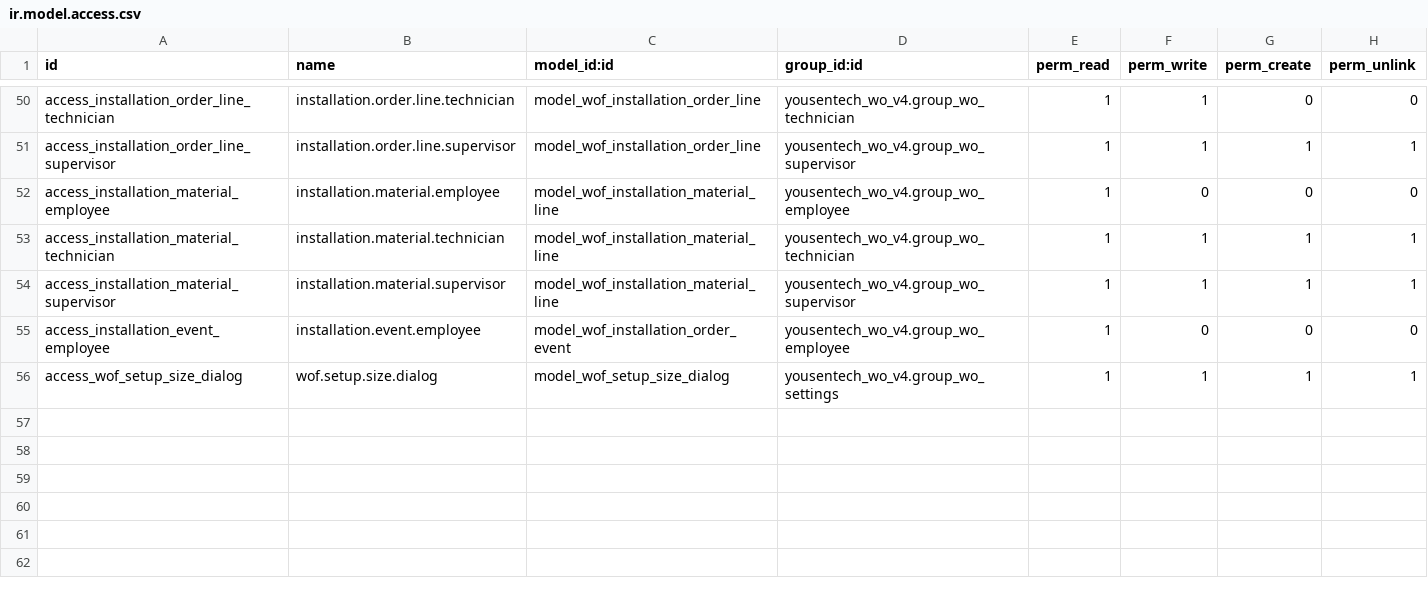
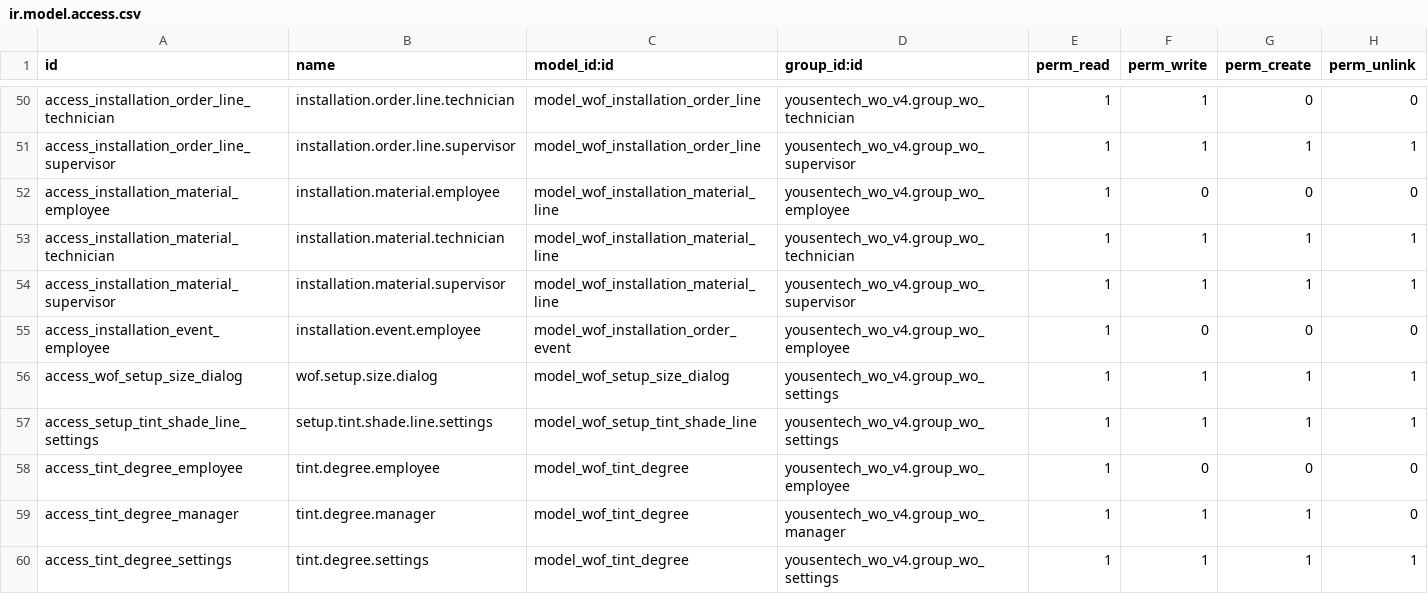
Before and after one commit to yousentech/yousentech_wo_v4, a CSV file: security/ir.model.access.csv, drawn as a sheet; only a part is shown, gaps mark what is left out.

```diff
--- a/security/ir.model.access.csv
+++ b/security/ir.model.access.csv
@@ -56 +56,5 @@ access_installation_event_employee,installation.event.employee,model_wof_install
 access_wof_setup_size_dialog,wof.setup.size.dialog,model_wof_setup_size_dialog,yousentech_wo_v4.group_wo_settings,1,1,1,1
+access_setup_tint_shade_line_settings,setup.tint.shade.line.settings,model_wof_setup_tint_shade_line,yousentech_wo_v4.group_wo_settings,1,1,1,1
+access_tint_degree_employee,tint.degree.employee,model_wof_tint_degree,yousentech_wo_v4.group_wo_employee,1,0,0,0
+access_tint_degree_manager,tint.degree.manager,model_wof_tint_degree,yousentech_wo_v4.group_wo_manager,1,1,1,0
+access_tint_degree_settings,tint.degree.settings,model_wof_tint_degree,yousentech_wo_v4.group_wo_settings,1,1,1,1
```
Also changed, not shown: 6 other files.
